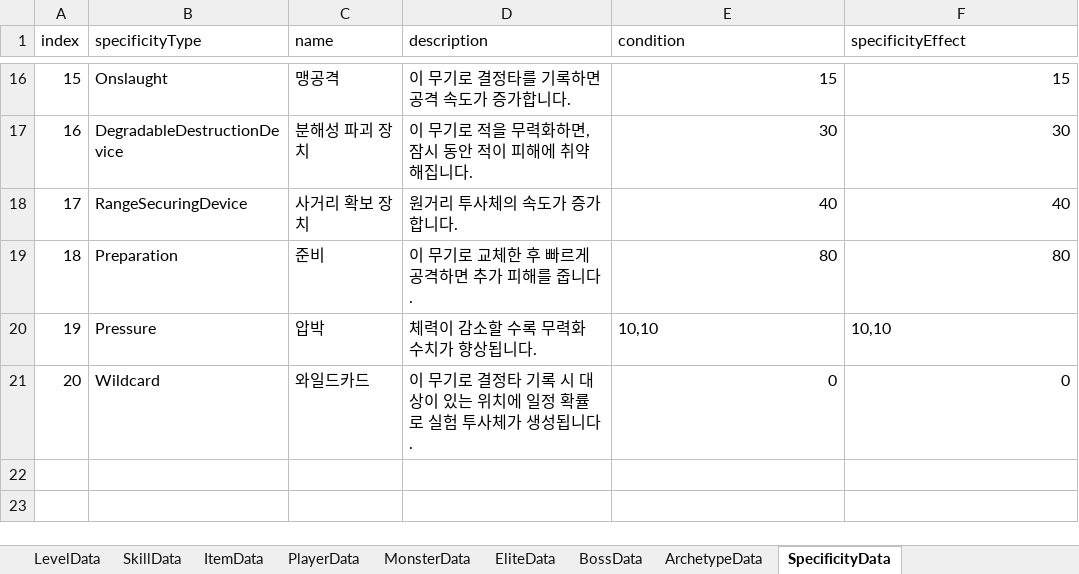
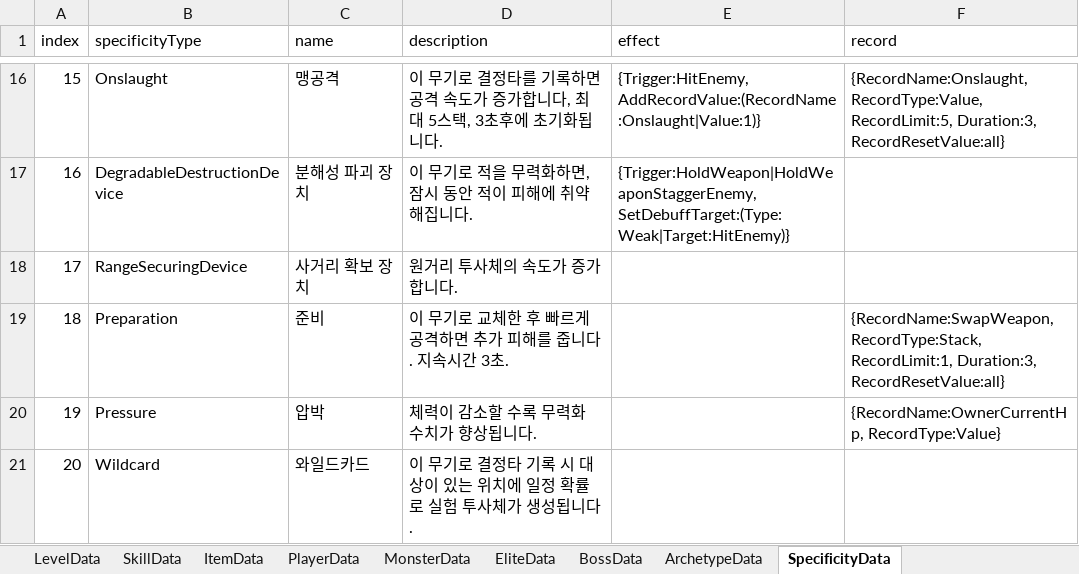
Before and after one commit to Ludning/ProjectCR, an Excel workbook: Assets/Resource/Xlsx/GameData.xlsx, sheet SpecificityData, drawn as a sheet; only a part is shown, gaps mark what is left out; values as stored, in another font and other column widths than the file's, no borders; the diff covers the shown part only; the diff names each change by its address in the sheet, - before the commit and + after, or states it on an @@ line.

```diff
--- a/Assets/Resource/Xlsx/GameData.xlsx (sheet SpecificityData)
+++ b/Assets/Resource/Xlsx/GameData.xlsx (sheet SpecificityData)
-E1: condition
+E1: effect
-F1: specificityEffect
+F1: record
-D16 (description): 이 무기로 결정타를 기록하면 공격 속도가 증가합니다.
+D16 (description): 이 무기로 결정타를 기록하면 공격 속도가 증가합니다, 최대 5스택, 3초후에 초기화됩니다.
-E16 (effect): 15
+E16 (effect): {Trigger:HitEnemy, AddRecordValue:(RecordName:Onslaught|Value:1)}
-F16 (record): 15
+F16 (record): {RecordName:Onslaught, RecordType:Value, RecordLimit:5, Duration:3, RecordResetValue:all}
-E17 (effect): 30
+E17 (effect): {Trigger:HoldWeapon|HoldWeaponStaggerEnemy, SetDebuffTarget:(Type:Weak|Target:HitEnemy)}
-F17 (record): 30
+F17 (record): (empty)
-E18 (effect): 40
+E18 (effect): (empty)
-F18 (record): 40
+F18 (record): (empty)
-D19 (description): 이 무기로 교체한 후 빠르게 공격하면 추가 피해를 줍니다.
+D19 (description): 이 무기로 교체한 후 빠르게 공격하면 추가 피해를 줍니다. 지속시간 3초.
-E19 (effect): 80
+E19 (effect): (empty)
-F19 (record): 80
+F19 (record): {RecordName:SwapWeapon, RecordType:Stack, RecordLimit:1, Duration:3, RecordResetValue:all}
-E20 (effect): 10,10
+E20 (effect): (empty)
-F20 (record): 10,10
+F20 (record): {RecordName:OwnerCurrentHp, RecordType:Value}
-E21 (effect): 0
+E21 (effect): (empty)
-F21 (record): 0
+F21 (record): (empty)
```
Also changed, not shown: 31 edited cells elsewhere in this sheet, sheet ArchetypeData, 21 other files.
